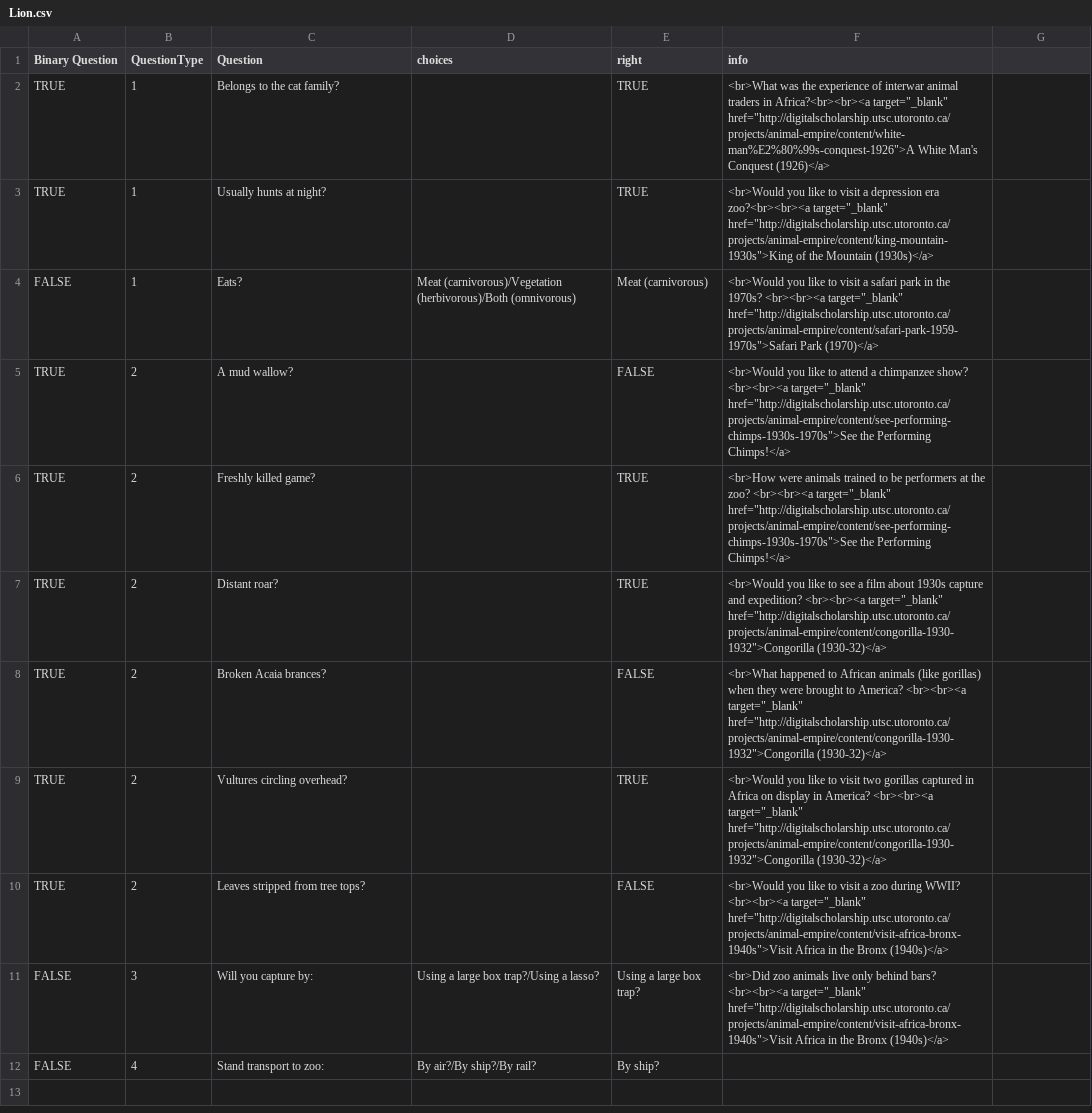
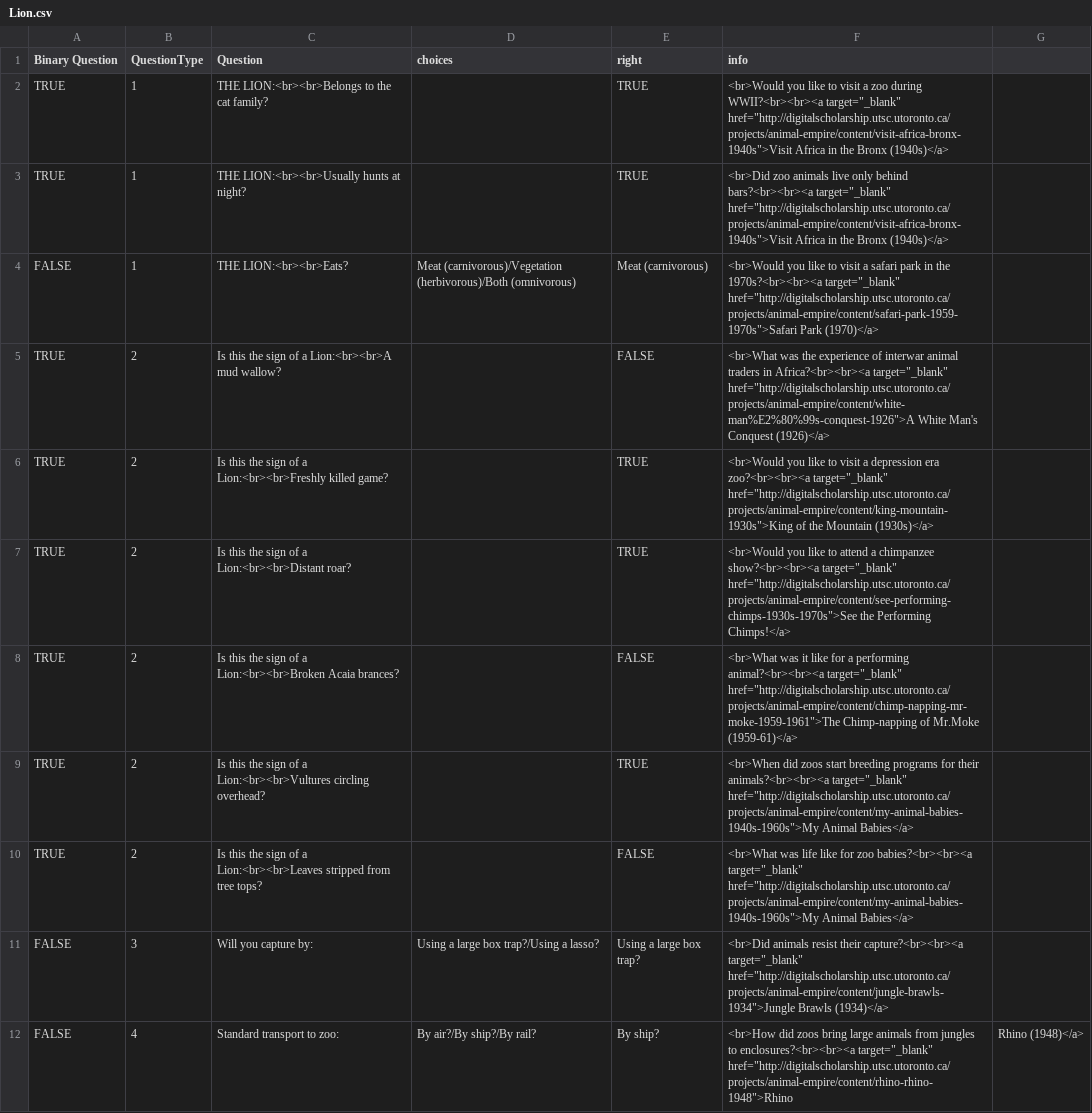
Before and after one commit to kstapelfeldt/ZooParade, a CSV file: Resources/CSV/Lion.csv, drawn as a sheet; the diff names each change by its address in the sheet, - before the commit and + after, or states it on an @@ line.

```diff
--- a/Resources/CSV/Lion.csv
+++ b/Resources/CSV/Lion.csv
-C2 (Question): Belongs to the cat family?
+C2 (Question): THE LION:<br><br>Belongs to the cat family?
-F2 (info): <br>What was the experience of interwar animal traders in Africa?<br><br><a target="_blank" href="http://digitalscholarship.utsc.utoronto.ca/projects/animal-empire/content/white-man%E2%80%99s-conquest-1926">A White Man's Conquest (1926)</a>
+F2 (info): <br>Would you like to visit a zoo during WWII?<br><br><a target="_blank" href="http://digitalscholarship.utsc.utoronto.ca/projects/animal-empire/content/visit-africa-bronx-1940s">Visit Africa in the Bronx (1940s)</a>
-C3 (Question): Usually hunts at night?
+C3 (Question): THE LION:<br><br>Usually hunts at night?
-F3 (info): <br>Would you like to visit a depression era zoo?<br><br><a target="_blank" href="http://digitalscholarship.utsc.utoronto.ca/projects/animal-empire/content/king-mountain-1930s">King of the Mountain (1930s)</a>
+F3 (info): <br>Did zoo animals live only behind bars?<br><br><a target="_blank" href="http://digitalscholarship.utsc.utoronto.ca/projects/animal-empire/content/visit-africa-bronx-1940s">Visit Africa in the Bronx (1940s)</a>
-C4 (Question): Eats?
+C4 (Question): THE LION:<br><br>Eats?
-F4 (info): …in the 1970s? <br><br><a target="_blank" href="http://digitalscholarship.utsc.utoronto.ca/projects/animal-empire/content/safari-park-1959-1970s">Safari…
+F4 (info): …in the 1970s?<br><br><a target="_blank" href="http://digitalscholarship.utsc.utoronto.ca/projects/animal-empire/content/safari-park-1959-1970s">Safari…
-C5 (Question): A mud wallow?
+C5 (Question): Is this the sign of a Lion:<br><br>A mud wallow?
-F5 (info): <br>Would you like to attend a chimpanzee show? <br><br><a target="_blank" href="http://digitalscholarship.utsc.utoronto.ca/projects/animal-empire/content/see-performing-chimps-1930s-1970s">See the Performing Chimps!</a>
+F5 (info): <br>What was the experience of interwar animal traders in Africa?<br><br><a target="_blank" href="http://digitalscholarship.utsc.utoronto.ca/projects/animal-empire/content/white-man%E2%80%99s-conquest-1926">A White Man's Conquest (1926)</a>
-C6 (Question): Freshly killed game?
+C6 (Question): Is this the sign of a Lion:<br><br>Freshly killed game?
-F6 (info): <br>How were animals trained to be performers at the zoo? <br><br><a target="_blank" href="http://digitalscholarship.utsc.utoronto.ca/projects/animal-empire/content/see-performing-chimps-1930s-1970s">See the Performing Chimps!</a>
+F6 (info): <br>Would you like to visit a depression era zoo?<br><br><a target="_blank" href="http://digitalscholarship.utsc.utoronto.ca/projects/animal-empire/content/king-mountain-1930s">King of the Mountain (1930s)</a>
-C7 (Question): Distant roar?
+C7 (Question): Is this the sign of a Lion:<br><br>Distant roar?
-F7 (info): …like to see a film about 1930s capture and expedition? <br><br><a target="_blank" href="http://digitalscholarship.utsc.utoronto.ca/projects/animal-empire/content/congorilla-1930-1932">Congorilla (1930-32)</a>
+F7 (info): …like to attend a chimpanzee show?<br><br><a target="_blank" href="http://digitalscholarship.utsc.utoronto.ca/projects/animal-empire/content/see-performing-chimps-1930s-1970s">See the Performing Chimps!</a>
-C8 (Question): Broken Acaia brances?
+C8 (Question): Is this the sign of a Lion:<br><br>Broken Acaia brances?
-F8 (info): <br>What happened to African animals (like gorillas) when they were brought to America? <br><br><a target="_blank" href="http://digitalscholarship.utsc.utoronto.ca/projects/animal-empire/content/congorilla-1930-1932">Congorilla (1930-32)</a>
+F8 (info): <br>What was it like for a performing animal?<br><br><a target="_blank" href="http://digitalscholarship.utsc.utoronto.ca/projects/animal-empire/content/chimp-napping-mr-moke-1959-1961">The Chimp-napping of Mr.Moke (1959-61)</a>
-C9 (Question): Vultures circling overhead?
+C9 (Question): Is this the sign of a Lion:<br><br>Vultures circling overhead?
-F9 (info): <br>Would you like to visit two gorillas captured in Africa on display in America? <br><br><a target="_blank" href="http://digitalscholarship.utsc.utoronto.ca/projects/animal-empire/content/congorilla-1930-1932">Congorilla (1930-32)</a>
+F9 (info): <br>When did zoos start breeding programs for their animals?<br><br><a target="_blank" href="http://digitalscholarship.utsc.utoronto.ca/projects/animal-empire/content/my-animal-babies-1940s-1960s">My Animal Babies</a>
-C10 (Question): Leaves stripped from…
+C10 (Question): Is this the sign of a Lion:<br><br>Leaves stripped from…
-F10 (info): <br>Would you like to visit a zoo during WWII? <br><br><a target="_blank" href="http://digitalscholarship.utsc.utoronto.ca/projects/animal-empire/content/visit-africa-bronx-1940s">Visit Africa in the Bronx (1940s)</a>
+F10 (info): <br>What was life like for zoo babies?<br><br><a target="_blank" href="http://digitalscholarship.utsc.utoronto.ca/projects/animal-empire/content/my-animal-babies-1940s-1960s">My Animal Babies</a>
-F11 (info): <br>Did zoo animals live only behind bars? <br><br><a target="_blank" href="http://digitalscholarship.utsc.utoronto.ca/projects/animal-empire/content/visit-africa-bronx-1940s">Visit Africa in the Bronx (1940s)</a>
+F11 (info): <br>Did animals resist their capture?<br><br><a target="_blank" href="http://digitalscholarship.utsc.utoronto.ca/projects/animal-empire/content/jungle-brawls-1934">Jungle Brawls (1934)</a>
-C12 (Question): Stand transport to zoo:
+C12 (Question): Standard transport to zoo:
-F12 (info): (empty)
+F12 (info): <br>How did zoos bring large animals from jungles to enclosures?<br><br><a target="_blank" href="http://digitalscholarship.utsc.utoronto.ca/projects/animal-empire/content/rhino-rhino-1948">Rhino
-G12: (empty)
+G12: Rhino (1948)</a>
```
Also changed, not shown: Resources/CSV/Giraffe.csv, Resources/CSV/Zebra.csv, 1 other file.
